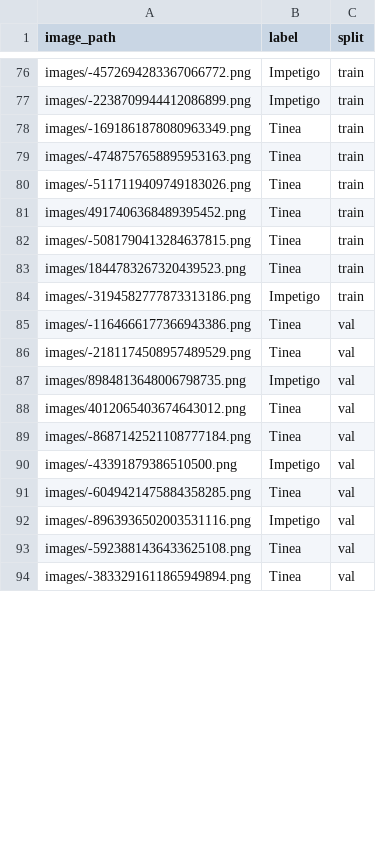
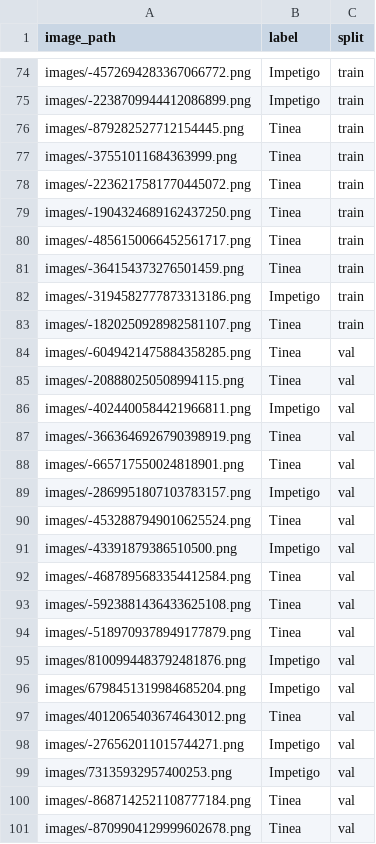
Before and after one commit to buiswrld/SkinGPT-4, a CSV file: data/training/40c_subsets/9_data_40c_subset_Tinea_Impetigo.csv, drawn as a sheet; only a part is shown, gaps mark what is left out; the diff covers the shown part only.

```diff
--- a/data/training/40c_subsets/9_data_40c_subset_Tinea_Impetigo.csv
+++ b/data/training/40c_subsets/9_data_40c_subset_Tinea_Impetigo.csv
@@ -77,18 +75,27 @@ images/-4572694283367066772.png,Impetigo,train
 images/-2238709944412086899.png,Impetigo,train
-images/-1691861878080963349.png,Tinea,train
-images/-4748757658895953163.png,Tinea,train
-images/-5117119409749183026.png,Tinea,train
-images/4917406368489395452.png,Tinea,train
-images/-5081790413284637815.png,Tinea,train
-images/1844783267320439523.png,Tinea,train
+images/-879282527712154445.png,Tinea,train
+images/-37551011684363999.png,Tinea,train
+images/-2236217581770445072.png,Tinea,train
+images/-1904324689162437250.png,Tinea,train
+images/-4856150066452561717.png,Tinea,train
+images/-364154373276501459.png,Tinea,train
 images/-3194582777873313186.png,Impetigo,train
-images/-1164666177366943386.png,Tinea,val
-images/-2181174508957489529.png,Tinea,val
-images/8984813648006798735.png,Impetigo,val
+images/-1820250928982581107.png,Tinea,train
+images/-6049421475884358285.png,Tinea,val
+images/-208880250508994115.png,Tinea,val
+images/-4024400584421966811.png,Impetigo,val
+images/-3663646926790398919.png,Tinea,val
+images/-665717550024818901.png,Tinea,val
+images/-2869951807103783157.png,Impetigo,val
+images/-4532887949010625524.png,Tinea,val
+images/-43391879386510500.png,Impetigo,val
+images/-4687895683354412584.png,Tinea,val
+images/-5923881436433625108.png,Tinea,val
+images/-5189709378949177879.png,Tinea,val
+images/8100994483792481876.png,Impetigo,val
+images/6798451319984685204.png,Impetigo,val
 images/4012065403674643012.png,Tinea,val
+images/-276562011015744271.png,Impetigo,val
+images/73135932957400253.png,Impetigo,val
 images/-8687142521108777184.png,Tinea,val
-images/-43391879386510500.png,Impetigo,val
-images/-6049421475884358285.png,Tinea,val
-images/-8963936502003531116.png,Impetigo,val
-images/-5923881436433625108.png,Tinea,val
-images/-3833291611865949894.png,Tinea,val
+images/-8709904129999602678.png,Tinea,val
```
Also changed, not shown: 9 added rows, 17 removed rows, 36 moved rows and 13 edited cells elsewhere in this file, data/training/40c_subsets/1_data_40c_subset_Psoriasis_Tinea.csv, data/training/40c_subsets/6_data_40c_subset_Tinea_Eczema.csv, 2 other files.
